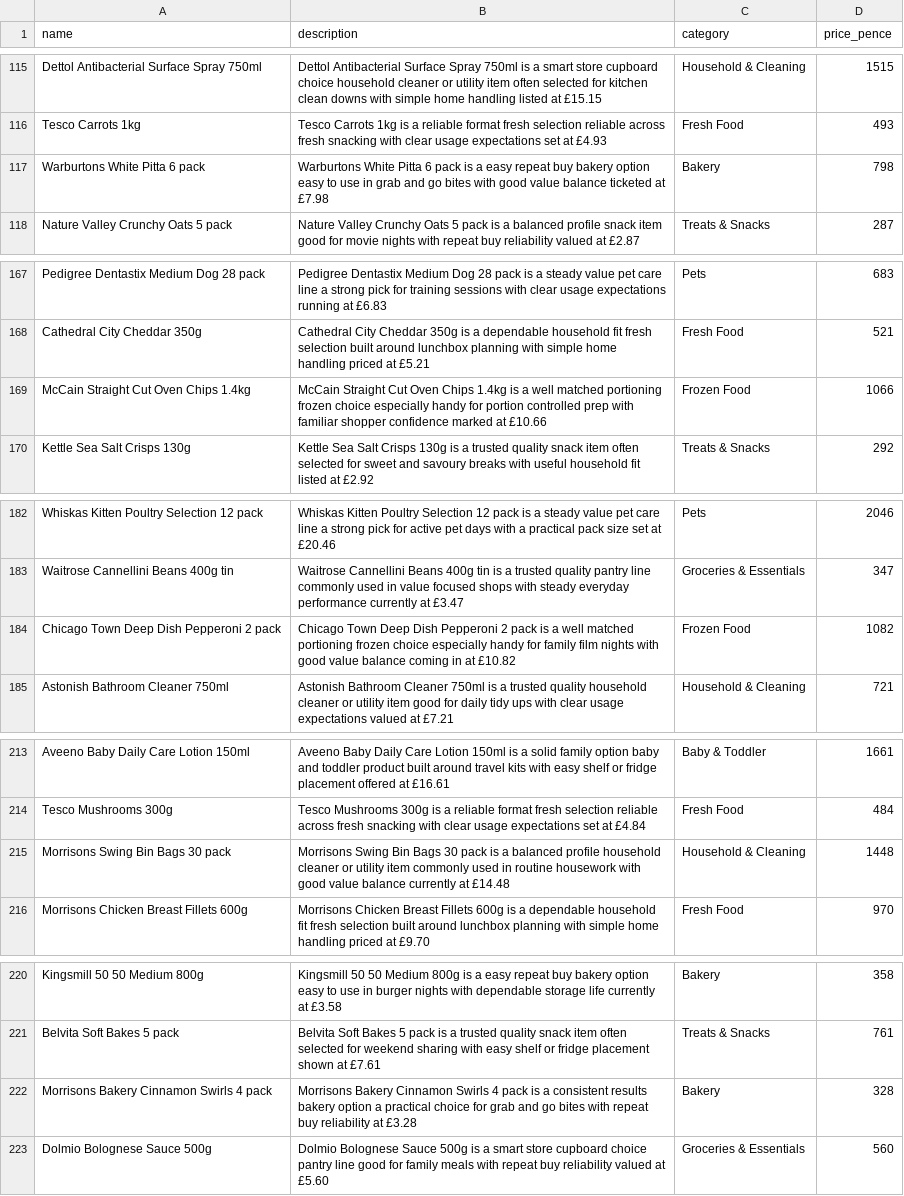
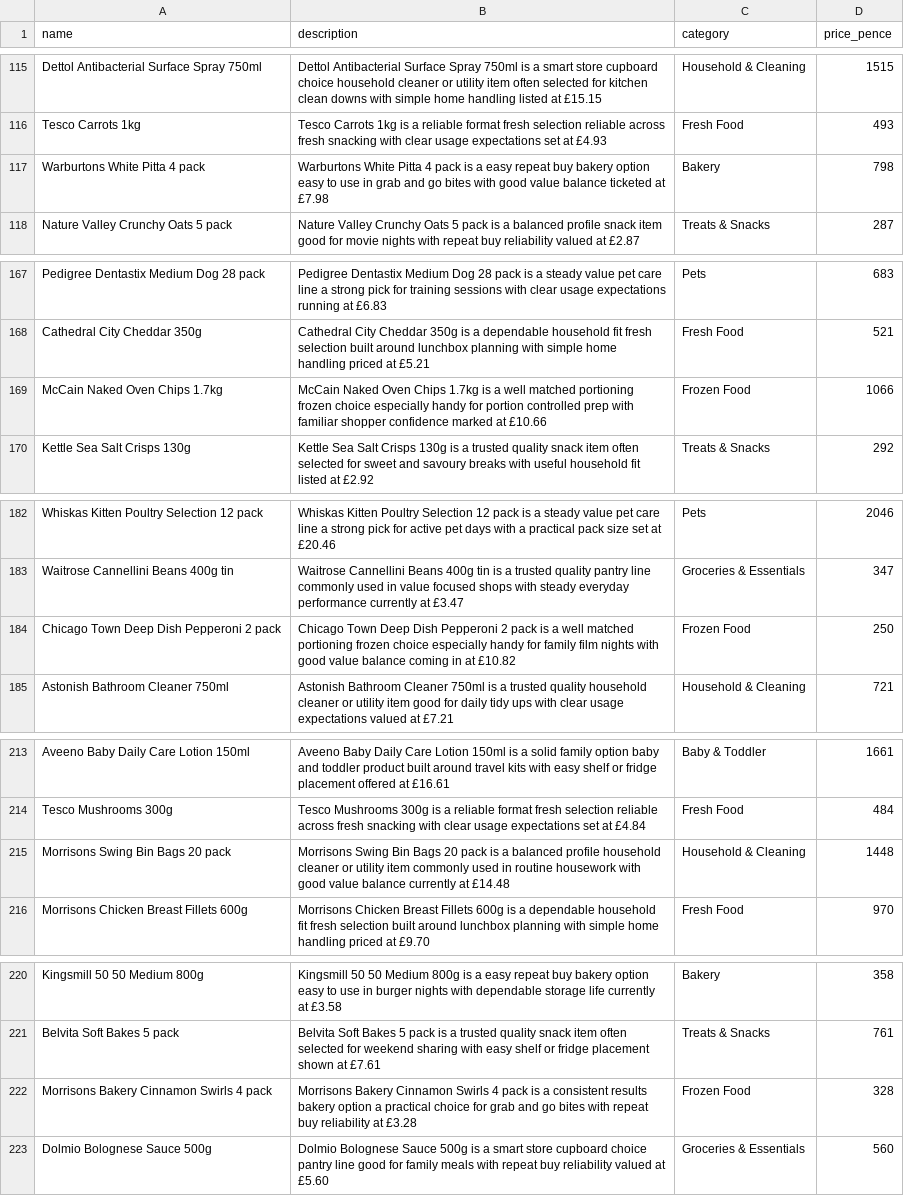
Before and after one commit to adam-shears/SupermarketProject, a CSV file: db/init/product_data.csv, drawn as a sheet; only a part is shown, gaps mark what is left out; the diff covers the shown part only.

```diff
--- a/db/init/product_data.csv
+++ b/db/init/product_data.csv
@@ -116,3 +116,3 @@ Dettol Antibacterial Surface Spray 750ml,Dettol Antibacterial Surface Spray 750m
 Tesco Carrots 1kg,Tesco Carrots 1kg is a reliable format fresh selection reliable across fresh snacking with clear usage expectations set at £4.93,Fresh Food,493
-Warburtons White Pitta 6 pack,Warburtons White Pitta 6 pack is a easy repeat buy bakery option easy to use in grab and go bites with good value balance ticketed at £7.98,Bakery,798
+Warburtons White Pitta 4 pack,Warburtons White Pitta 4 pack is a easy repeat buy bakery option easy to use in grab and go bites with good value balance ticketed at £7.98,Bakery,798
 Nature Valley Crunchy Oats 5 pack,Nature Valley Crunchy Oats 5 pack is a balanced profile snack item good for movie nights with repeat buy reliability valued at £2.87,Treats & Snacks,287
@@ -168,3 +168,3 @@ Pedigree Dentastix Medium Dog 28 pack,Pedigree Dentastix Medium Dog 28 pack is a
 Cathedral City Cheddar 350g,Cathedral City Cheddar 350g is a dependable household fit fresh selection built around lunchbox planning with simple home handling priced at £5.21,Fresh Food,521
-McCain Straight Cut Oven Chips 1.4kg,McCain Straight Cut Oven Chips 1.4kg is a well matched portioning frozen choice especially handy for portion controlled prep with familiar shopper confidence marked at £10.66,Frozen Food,1066
+McCain Naked Oven Chips 1.7kg,McCain Naked Oven Chips 1.7kg is a well matched portioning frozen choice especially handy for portion controlled prep with familiar shopper confidence marked at £10.66,Frozen Food,1066
 Kettle Sea Salt Crisps 130g,Kettle Sea Salt Crisps 130g is a trusted quality snack item often selected for sweet and savoury breaks with useful household fit listed at £2.92,Treats & Snacks,292
@@ -183,3 +183,3 @@ Whiskas Kitten Poultry Selection 12 pack,Whiskas Kitten Poultry Selection 12 pac
 Waitrose Cannellini Beans 400g tin,Waitrose Cannellini Beans 400g tin is a trusted quality pantry line commonly used in value focused shops with steady everyday performance currently at £3.47,Groceries & Essentials,347
-Chicago Town Deep Dish Pepperoni 2 pack,Chicago Town Deep Dish Pepperoni 2 pack is a well matched portioning frozen choice especially handy for family film nights with good value balance coming in at £10.82,Frozen Food,1082
+Chicago Town Deep Dish Pepperoni 2 pack,Chicago Town Deep Dish Pepperoni 2 pack is a well matched portioning frozen choice especially handy for family film nights with good value balance coming in at £10.82,Frozen Food,250
 Astonish Bathroom Cleaner 750ml,Astonish Bathroom Cleaner 750ml is a trusted quality household cleaner or utility item good for daily tidy ups with clear usage expectations valued at £7.21,Household & Cleaning,721
@@ -214,3 +214,3 @@ Aveeno Baby Daily Care Lotion 150ml,Aveeno Baby Daily Care Lotion 150ml is a sol
 Tesco Mushrooms 300g,Tesco Mushrooms 300g is a reliable format fresh selection reliable across fresh snacking with clear usage expectations set at £4.84,Fresh Food,484
-Morrisons Swing Bin Bags 30 pack,Morrisons Swing Bin Bags 30 pack is a balanced profile household cleaner or utility item commonly used in routine housework with good value balance currently at £14.48,Household & Cleaning,1448
+Morrisons Swing Bin Bags 20 pack,Morrisons Swing Bin Bags 20 pack is a balanced profile household cleaner or utility item commonly used in routine housework with good value balance currently at £14.48,Household & Cleaning,1448
 Morrisons Chicken Breast Fillets 600g,Morrisons Chicken Breast Fillets 600g is a dependable household fit fresh selection built around lunchbox planning with simple home handling priced at £9.70,Fresh Food,970
@@ -221,3 +221,3 @@ Kingsmill 50 50 Medium 800g,Kingsmill 50 50 Medium 800g is a easy repeat buy bak
 Belvita Soft Bakes 5 pack,Belvita Soft Bakes 5 pack is a trusted quality snack item often selected for weekend sharing with easy shelf or fridge placement shown at £7.61,Treats & Snacks,761
-Morrisons Bakery Cinnamon Swirls 4 pack,Morrisons Bakery Cinnamon Swirls 4 pack is a consistent results bakery option a practical choice for grab and go bites with repeat buy reliability at £3.28,Bakery,328
+Morrisons Bakery Cinnamon Swirls 4 pack,Morrisons Bakery Cinnamon Swirls 4 pack is a consistent results bakery option a practical choice for grab and go bites with repeat buy reliability at £3.28,Frozen Food,328
 Dolmio Bolognese Sauce 500g,Dolmio Bolognese Sauce 500g is a smart store cupboard choice pantry line good for family meals with repeat buy reliability valued at £5.60,Groceries & Essentials,560
```
Also changed, not shown: 16 edited cells elsewhere in this file.
